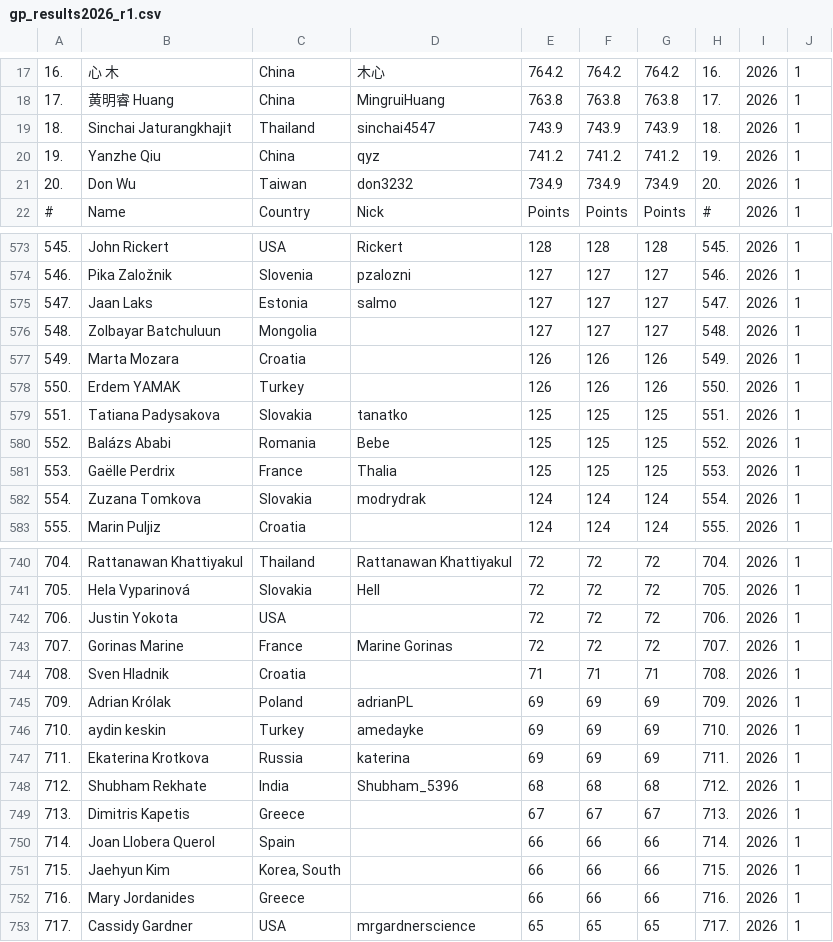
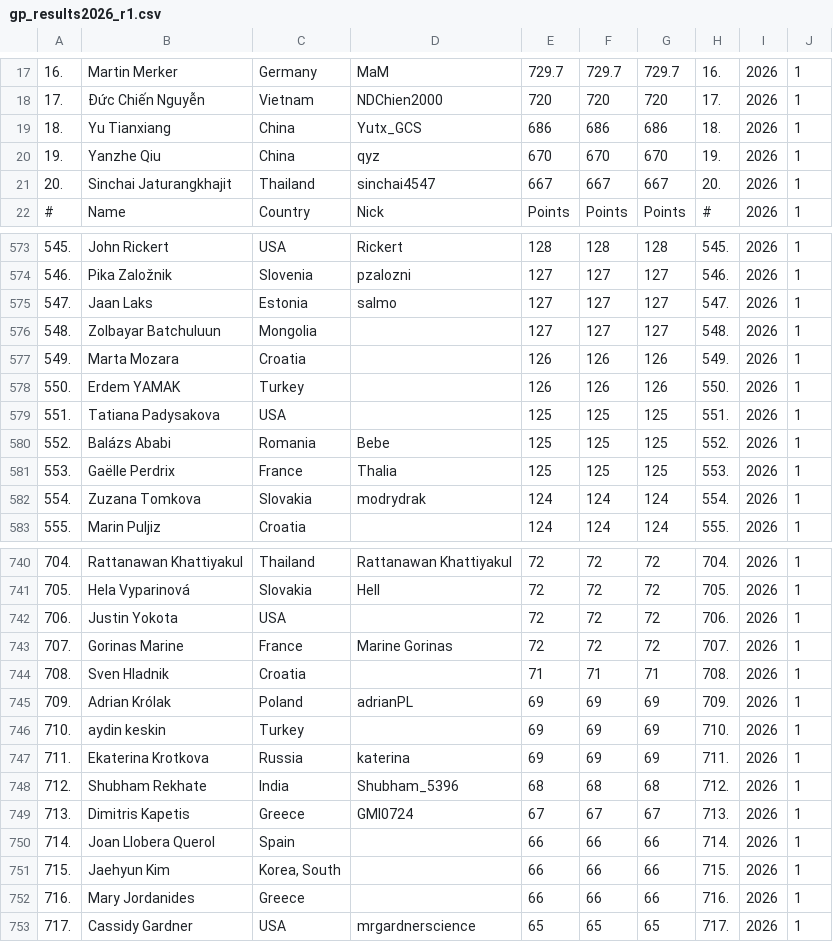
Before and after one commit to oddacious/sudokudos, a CSV file: data/processed/gp/gp_results2026_r1.csv, drawn as a sheet; only a part is shown, gaps mark what is left out; the diff covers the shown part only.

```diff
--- a/data/processed/gp/gp_results2026_r1.csv
+++ b/data/processed/gp/gp_results2026_r1.csv
@@ -17,6 +17,6 @@
-16.,心 木,China,木心,764.2,764.2,764.2,16.,2026,1
-17.,黄明睿 Huang,China,MingruiHuang,763.8,763.8,763.8,17.,2026,1
-18.,Sinchai Jaturangkhajit,Thailand,sinchai4547,743.9,743.9,743.9,18.,2026,1
-19.,Yanzhe Qiu,China,qyz,741.2,741.2,741.2,19.,2026,1
-20.,Don Wu,Taiwan,don3232,734.9,734.9,734.9,20.,2026,1
+16.,Martin Merker,Germany,MaM,729.7,729.7,729.7,16.,2026,1
+17.,Đức Chiến Nguyễn,Vietnam,NDChien2000,720,720,720,17.,2026,1
+18.,Yu Tianxiang,China,Yutx_GCS,686,686,686,18.,2026,1
+19.,Yanzhe Qiu,China,qyz,670,670,670,19.,2026,1
+20.,Sinchai Jaturangkhajit,Thailand,sinchai4547,667,667,667,20.,2026,1
 #,Name,Country,Nick,Points,Points,Points,#,2026,1
@@ -578,3 +578,3 @@
 550.,Erdem YAMAK,Turkey,,126,126,126,550.,2026,1
-551.,Tatiana Padysakova,Slovakia,tanatko,125,125,125,551.,2026,1
+551.,Tatiana Padysakova,USA,,125,125,125,551.,2026,1
 552.,Balázs Ababi,Romania,Bebe,125,125,125,552.,2026,1
@@ -745,6 +745,6 @@
 709.,Adrian Królak,Poland,adrianPL,69,69,69,709.,2026,1
-710.,aydin keskin,Turkey,amedayke,69,69,69,710.,2026,1
+710.,aydin keskin,Turkey,,69,69,69,710.,2026,1
 711.,Ekaterina Krotkova,Russia,katerina,69,69,69,711.,2026,1
 712.,Shubham Rekhate,India,Shubham_5396,68,68,68,712.,2026,1
-713.,Dimitris Kapetis,Greece,,67,67,67,713.,2026,1
+713.,Dimitris Kapetis,Greece,GMI0724,67,67,67,713.,2026,1
 714.,Joan Llobera Querol,Spain,,66,66,66,714.,2026,1
```
Also changed, not shown: 90 edited cells elsewhere in this file, data/processed/gp/gp_results2026_r2.csv, data/processed/gp/gp_results2026_r3.csv, 16 other files.
